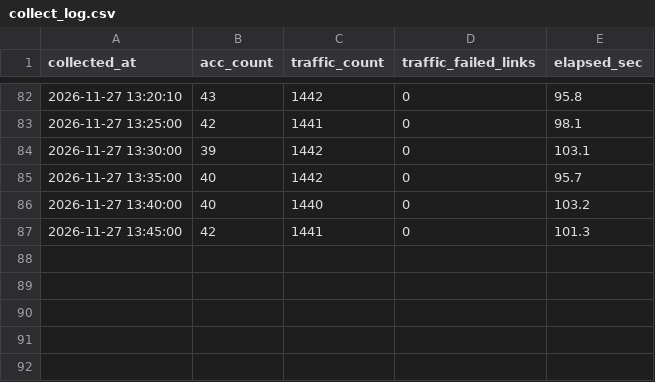
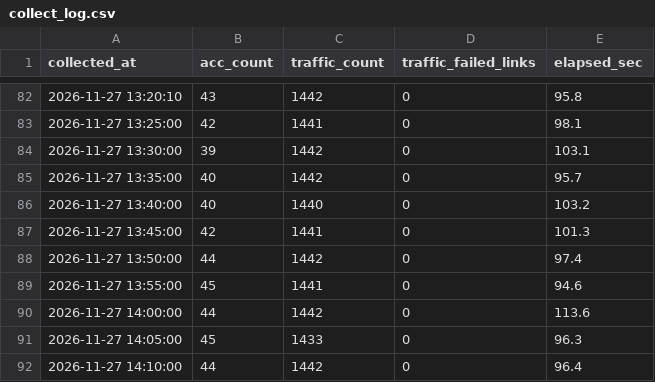
Before and after one commit to D-H1030/route-CollectTestData, a CSV file: data/collect_log.csv, drawn as a sheet; only a part is shown, gaps mark what is left out; the diff names each change by its address in the sheet, - before the commit and + after, or states it on an @@ line.

```diff
--- a/data/collect_log.csv
+++ b/data/collect_log.csv
+row 88: 2026-11-27 13:50:00 | 44 | 1442 | 0 | 97.4
+row 89: 2026-11-27 13:55:00 | 45 | 1441 | 0 | 94.6
+row 90: 2026-11-27 14:00:00 | 44 | 1442 | 0 | 113.6
+row 91: 2026-11-27 14:05:00 | 45 | 1433 | 0 | 96.3
+row 92: 2026-11-27 14:10:00 | 44 | 1442 | 0 | 96.4
```
Also changed, not shown: 2 other files.
